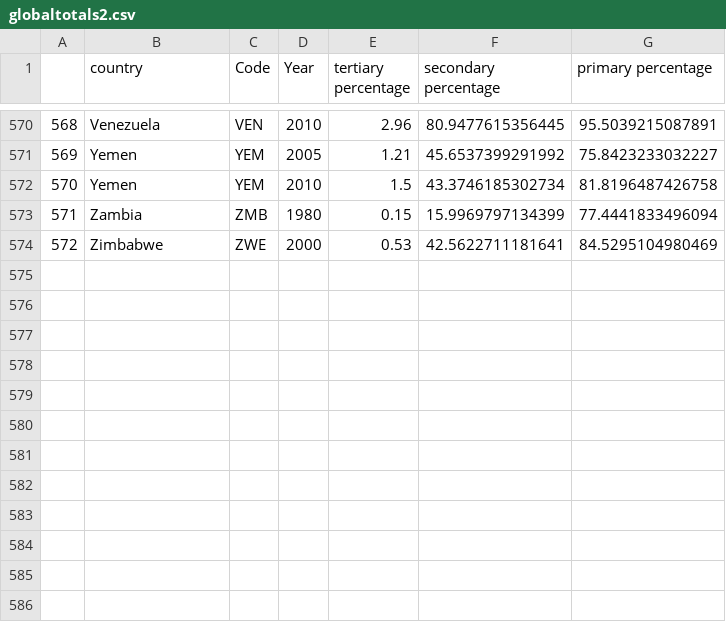
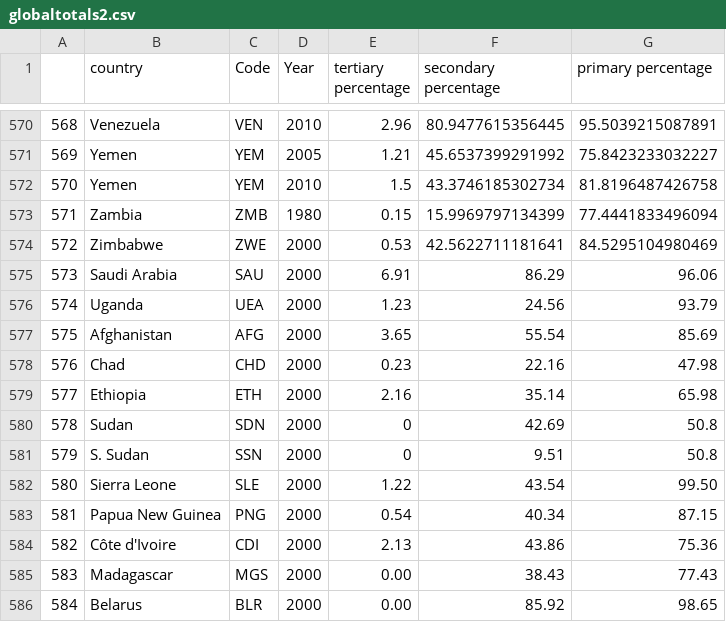
Before and after one commit to xa20959/xa20959.github.io, a CSV file: globaltotals2.csv, drawn as a sheet; only a part is shown, gaps mark what is left out.

Commit message:
Update globaltotals2.csv

```diff
--- a/globaltotals2.csv
+++ b/globaltotals2.csv
@@ -574 +574,13 @@
 572,Zimbabwe,ZWE,2000,0.53,42.5622711181641,84.5295104980469
+573,Saudi Arabia,SAU,2000,6.91,86.29,96.06
+574,Uganda,UEA,2000,1.23,24.56,93.79
+575,Afghanistan,AFG,2000,3.65,55.54,85.69
+576,Chad,CHD,2000,0.23,22.16,47.98
+577,Ethiopia,ETH,2000,2.16,35.14,65.98
+578,Sudan,SDN,2000,0,42.69,50.8
+579,S. Sudan,SSN,2000,0,9.51,50.8
+580,Sierra Leone,SLE,2000,1.22,43.54,99.50
+581,Papua New Guinea,PNG,2000,0.54,40.34,87.15
+582,Côte d'Ivoire,CDI,2000,2.13,43.86,75.36
+583,Madagascar,MGS,2000,0.00,38.43,77.43
+584,Belarus,BLR,2000,0.00,85.92,98.65
```
